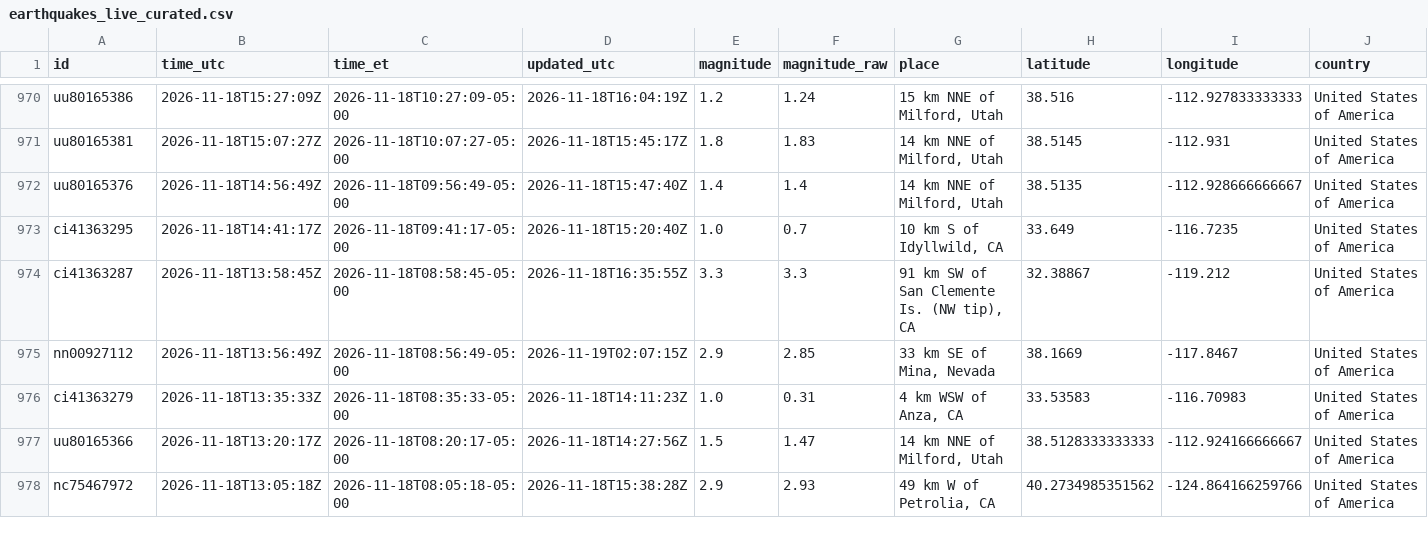
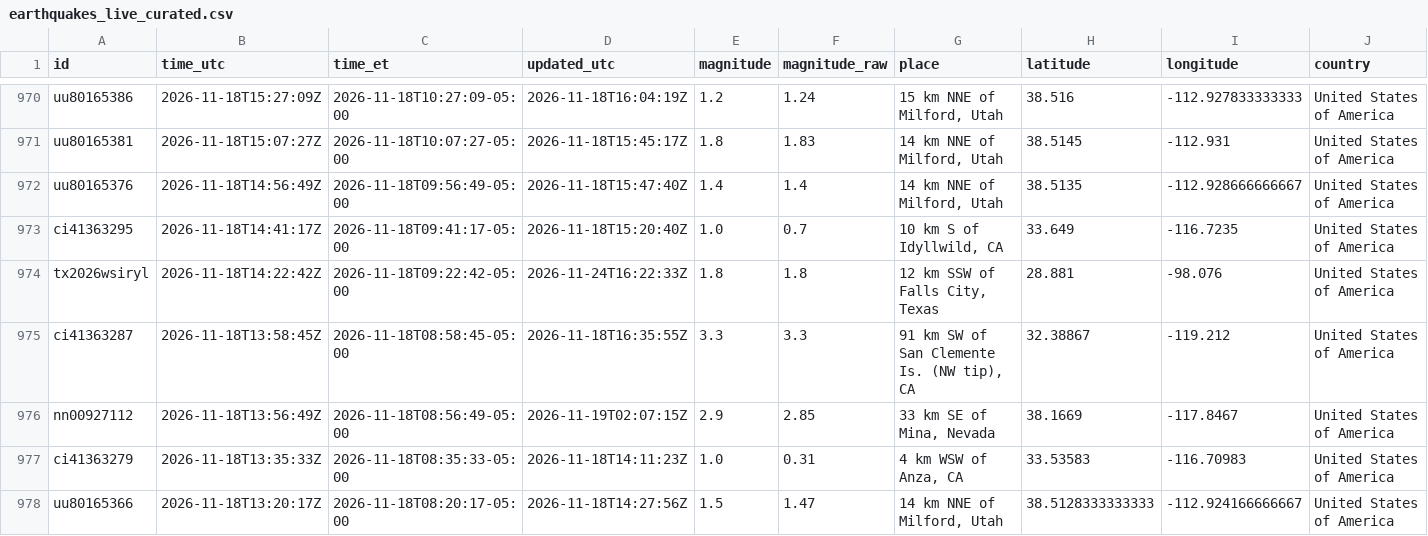
Before and after one commit to IFC-Chalaco/usgs-seismic-dashboard, a CSV file: docs/data/earthquakes_live_curated.csv, drawn as a sheet; only a part is shown, gaps mark what is left out; the shorter side is filled out with more unchanged rows; rows hold the shown columns only; the diff names each change by its address in the sheet, - before the commit and + after, or states it on an @@ line.

```diff
--- a/docs/data/earthquakes_live_curated.csv
+++ b/docs/data/earthquakes_live_curated.csv
+row 974: tx2026wsiryl | 2026-11-18T14:22:42Z | 2026-11-18T09:22:42-05:00 | 2026-11-24T16:22:33Z | 1.8 | 1.8 | 12 km SSW of Falls City, Texas | 28.881 | -98.076 | United States of America
```
Also changed, not shown: usgs_seismic_stream/exports/earthquakes_live_curated.csv, 6 other files.
